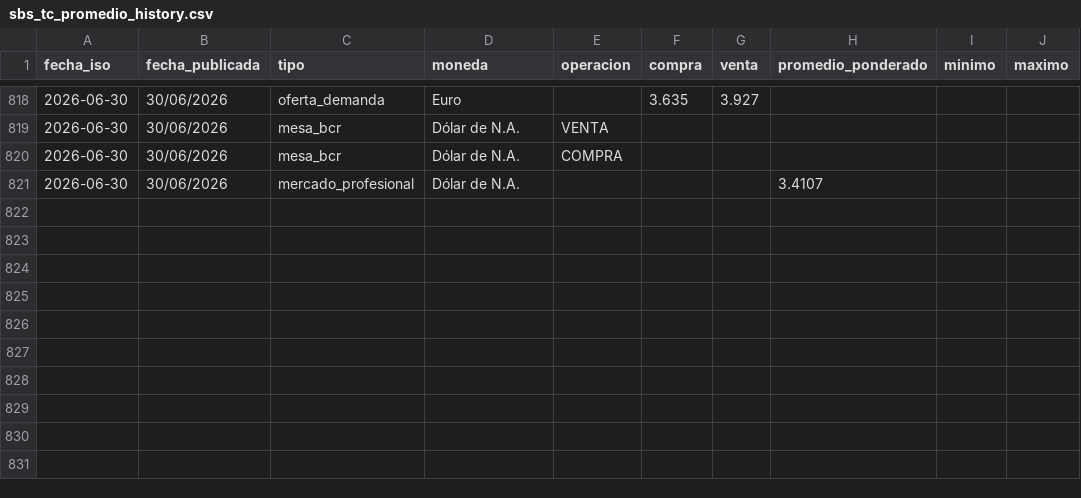
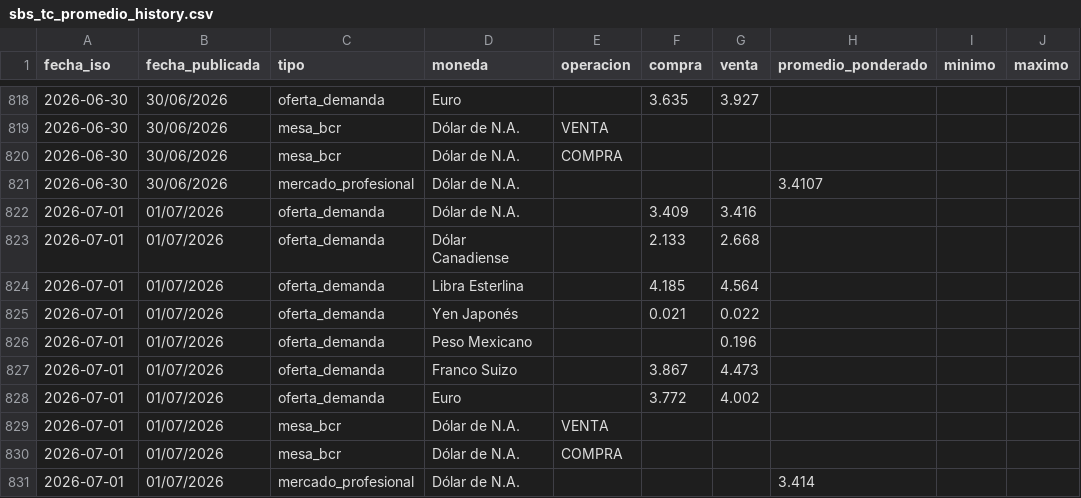
Before and after one commit to Walterchb/sbs-tc-contable, a CSV file: data/sbs_tc_promedio_history.csv, drawn as a sheet; only a part is shown, gaps mark what is left out; the diff names each change by its address in the sheet, - before the commit and + after, or states it on an @@ line.

```diff
--- a/data/sbs_tc_promedio_history.csv
+++ b/data/sbs_tc_promedio_history.csv
+row 822: 2026-07-01 | 01/07/2026 | oferta_demanda | Dólar de N.A. |  | 3.409 | 3.416
+row 823: 2026-07-01 | 01/07/2026 | oferta_demanda | Dólar Canadiense |  | 2.133 | 2.668
+row 824: 2026-07-01 | 01/07/2026 | oferta_demanda | Libra Esterlina |  | 4.185 | 4.564
+row 825: 2026-07-01 | 01/07/2026 | oferta_demanda | Yen Japonés |  | 0.021 | 0.022
+row 826: 2026-07-01 | 01/07/2026 | oferta_demanda | Peso Mexicano |  |  | 0.196
+row 827: 2026-07-01 | 01/07/2026 | oferta_demanda | Franco Suizo |  | 3.867 | 4.473
+row 828: 2026-07-01 | 01/07/2026 | oferta_demanda | Euro |  | 3.772 | 4.002
+row 829: 2026-07-01 | 01/07/2026 | mesa_bcr | Dólar de N.A. | VENTA
+row 830: 2026-07-01 | 01/07/2026 | mesa_bcr | Dólar de N.A. | COMPRA
+row 831: 2026-07-01 | 01/07/2026 | mercado_profesional | Dólar de N.A. |  |  |  | 3.414
```
Also changed, not shown: 4 other files.
